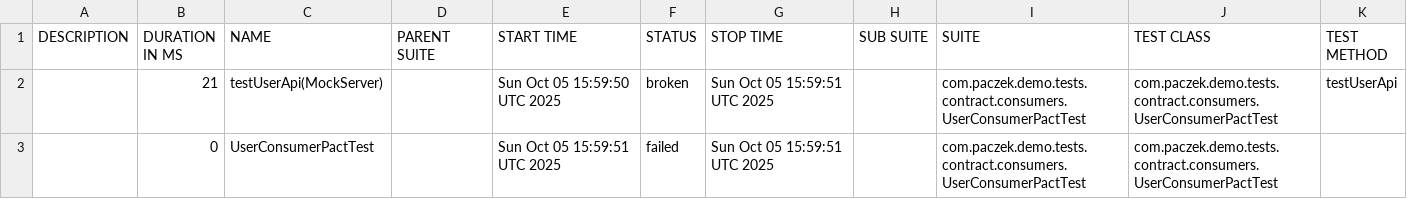
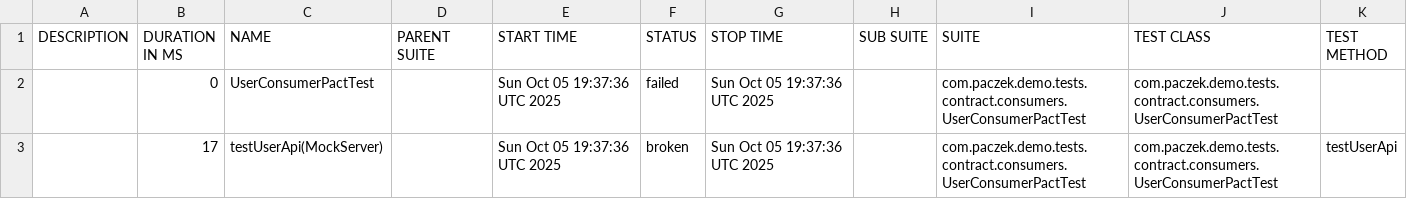
Before and after one commit to paczek224/spring-rest-assured-playground, a CSV file: data/suites.csv, drawn as a sheet.

```diff
--- a/data/suites.csv
+++ b/data/suites.csv
@@ -1,3 +1,3 @@
 "DESCRIPTION","DURATION IN MS","NAME","PARENT SUITE","START TIME","STATUS","STOP TIME","SUB SUITE","SUITE","TEST CLASS","TEST METHOD"
-"","21","testUserApi(MockServer)","","Sun Oct 05 15:59:50 UTC 2025","broken","Sun Oct 05 15:59:51 UTC 2025","","com.paczek.demo.tests.contract.consumers.UserConsumerPactTest","com.paczek.demo.tests.contract.consumers.UserConsumerPactTest","testUserApi"
-"","0","UserConsumerPactTest","","Sun Oct 05 15:59:51 UTC 2025","failed","Sun Oct 05 15:59:51 UTC 2025","","com.paczek.demo.tests.contract.consumers.UserConsumerPactTest","com.paczek.demo.tests.contract.consumers.UserConsumerPactTest",""
+"","0","UserConsumerPactTest","","Sun Oct 05 19:37:36 UTC 2025","failed","Sun Oct 05 19:37:36 UTC 2025","","com.paczek.demo.tests.contract.consumers.UserConsumerPactTest","com.paczek.demo.tests.contract.consumers.UserConsumerPactTest",""
+"","17","testUserApi(MockServer)","","Sun Oct 05 19:37:36 UTC 2025","broken","Sun Oct 05 19:37:36 UTC 2025","","com.paczek.demo.tests.contract.consumers.UserConsumerPactTest","com.paczek.demo.tests.contract.consumers.UserConsumerPactTest","testUserApi"
```
Also changed, not shown: 19 other files.
